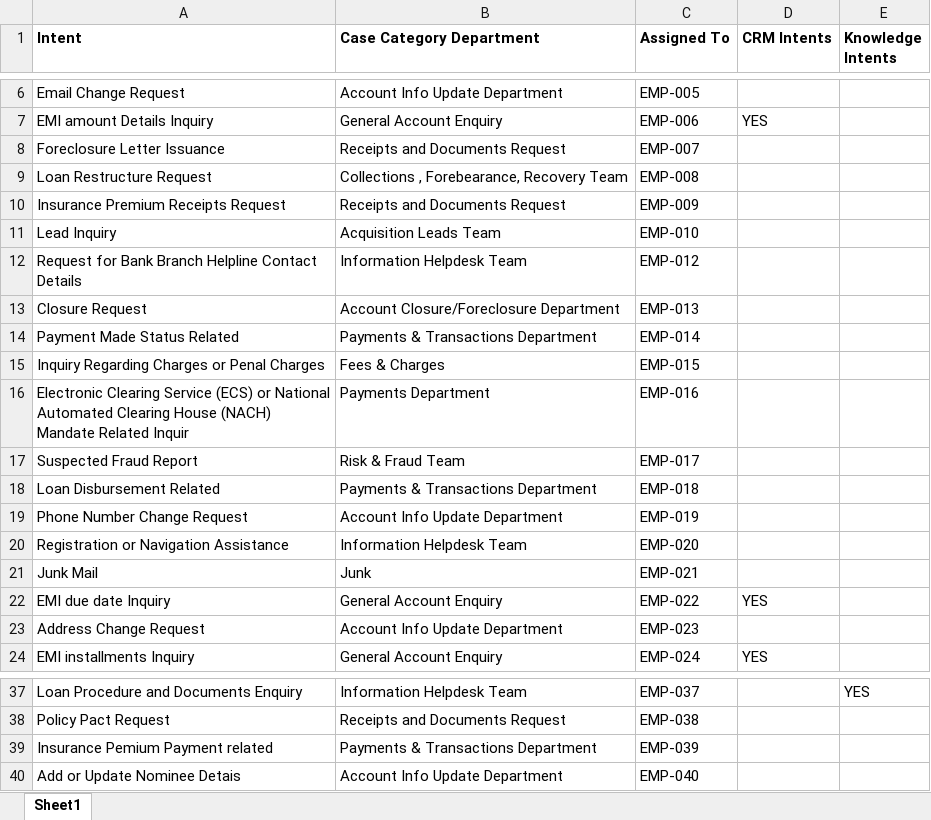
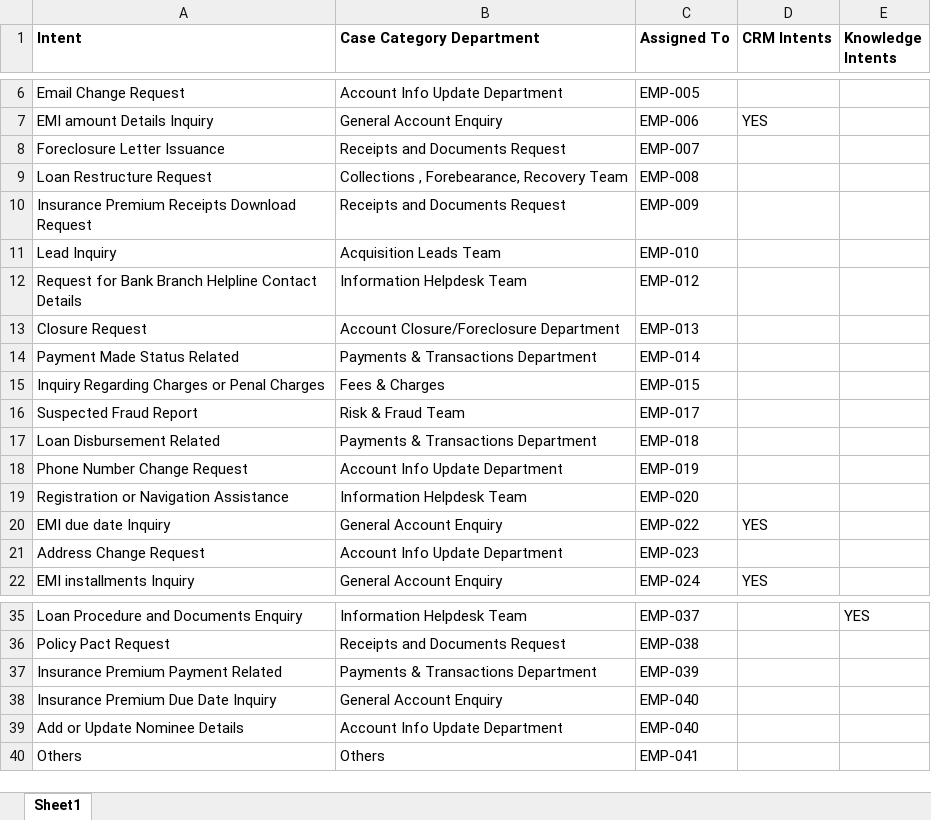
Before and after one commit to stark10war/converse_ai_api, an Excel workbook: intent_categorization.xlsx, sheet Sheet1, drawn as a sheet; only a part is shown, gaps mark what is left out; values as stored, in another font and other column widths than the file's, no borders; charts and pictures not drawn; removed rows and columns are numbered as before the commit, all else as after; the diff names each change by its address in the sheet, - before the commit and + after, or states it on an @@ line.

```diff
--- a/intent_categorization.xlsx (sheet Sheet1)
+++ b/intent_categorization.xlsx (sheet Sheet1)
-A10 (Intent): Insurance Premium Receipts Request
+A10 (Intent): Insurance Premium Receipts Download Request
-row 16: Electronic Clearing Service (ECS) or National Automated Clearing House (NACH) Mandate Related Inquir | Payments Department | EMP-016
-row 21: Junk Mail | Junk | EMP-021
-A37 (Intent): Insurance Pemium Payment related
+A37 (Intent): Insurance Premium Payment Related
+row 38: Insurance Premium Due Date Inquiry | General Account Enquiry | EMP-040
-A39 (Intent): Add or Update Nominee Detais
+A39 (Intent): Add or Update Nominee Details
+row 40: Others | Others | EMP-041
```
Also changed, not shown: 9 other files.
